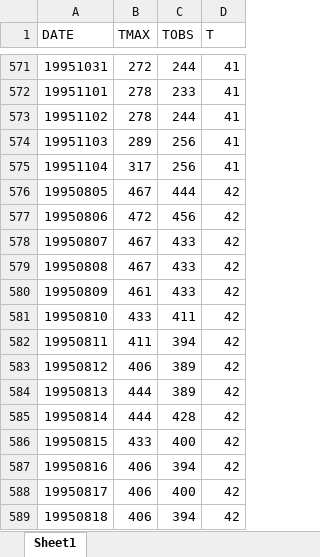
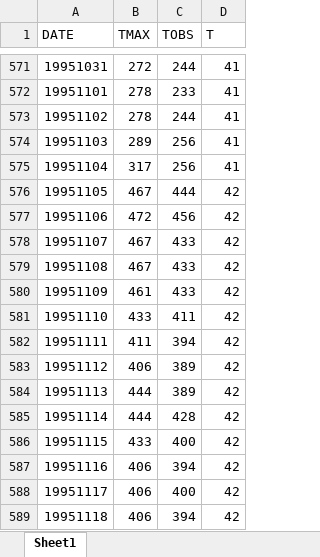
Before and after one commit to schultz7676/Mosquito, an Excel workbook: NOAAsubset.xlsx, sheet Sheet1, drawn as a sheet; only a part is shown, gaps mark what is left out; values as stored, in another font and other column widths than the file's, no borders; the diff names each change by its address in the sheet, - before the commit and + after, or states it on an @@ line.

Commit message:
Data exploration code added, rename Images folder, correct small error in NOAAsubset data

```diff
--- a/NOAAsubset.xlsx (sheet Sheet1)
+++ b/NOAAsubset.xlsx (sheet Sheet1)
-A576 (DATE): 19950805
+A576 (DATE): 19951105
-A577 (DATE): 19950806
+A577 (DATE): 19951106
-A578 (DATE): 19950807
+A578 (DATE): 19951107
-A579 (DATE): 19950808
+A579 (DATE): 19951108
-A580 (DATE): 19950809
+A580 (DATE): 19951109
-A581 (DATE): 19950810
+A581 (DATE): 19951110
-A582 (DATE): 19950811
+A582 (DATE): 19951111
-A583 (DATE): 19950812
+A583 (DATE): 19951112
-A584 (DATE): 19950813
+A584 (DATE): 19951113
-A585 (DATE): 19950814
+A585 (DATE): 19951114
-A586 (DATE): 19950815
+A586 (DATE): 19951115
-A587 (DATE): 19950816
+A587 (DATE): 19951116
-A588 (DATE): 19950817
+A588 (DATE): 19951117
-A589 (DATE): 19950818
+A589 (DATE): 19951118
```
Also changed, not shown: 9 other files.
